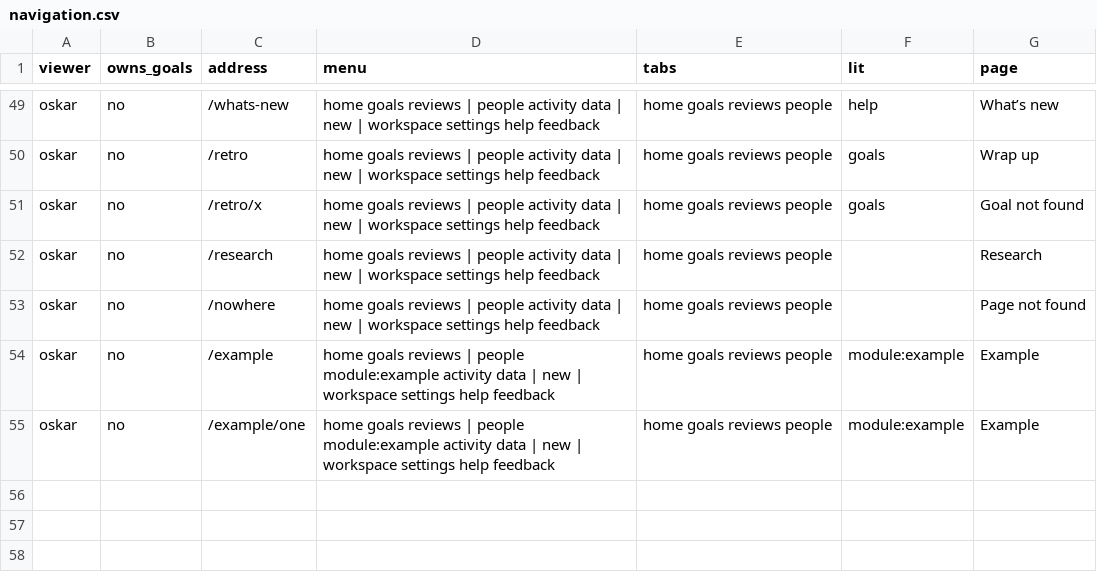
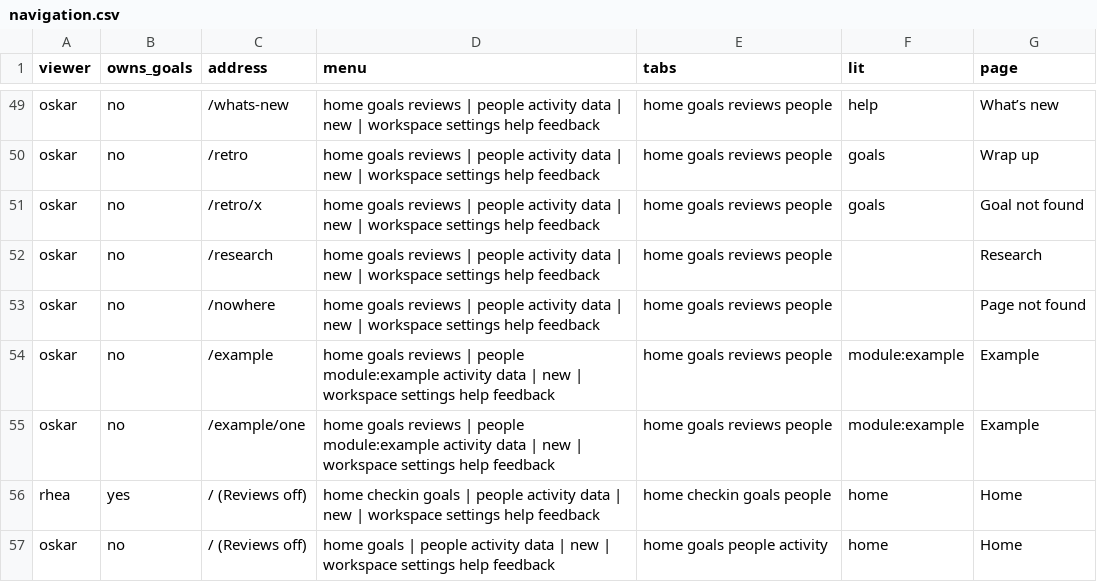
Before and after one commit to sconies/goals-app, a CSV file: spec/conformance/navigation.csv, drawn as a sheet; only a part is shown, gaps mark what is left out.

```diff
--- a/spec/conformance/navigation.csv
+++ b/spec/conformance/navigation.csv
@@ -55 +55,3 @@ oskar,no,/example,home goals reviews | people module:example activity data | new
 oskar,no,/example/one,home goals reviews | people module:example activity data | new | workspace settings help feedback,home goals reviews people,module:example,Example
+rhea,yes,/ (Reviews off),home checkin goals | people activity data | new | workspace settings help feedback,home checkin goals people,home,Home
+oskar,no,/ (Reviews off),home goals | people activity data | new | workspace settings help feedback,home goals people activity,home,Home
```
Also changed, not shown: 25 other files.
